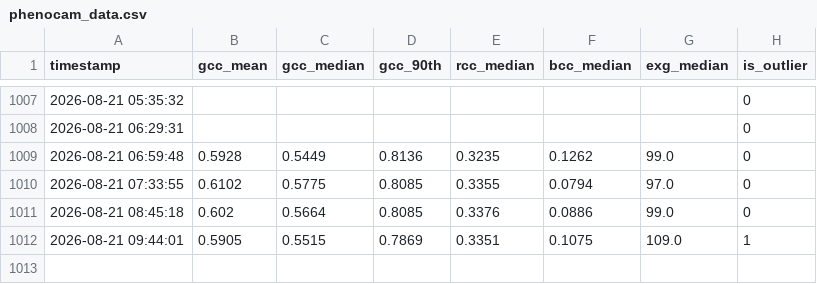
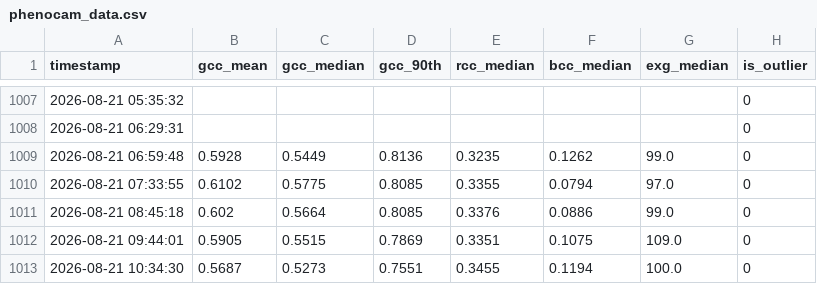
Before and after one commit to mostafajavadian/hogan-phenocam, a CSV file: phenocam_data.csv, drawn as a sheet; only a part is shown, gaps mark what is left out.

```diff
--- a/phenocam_data.csv
+++ b/phenocam_data.csv
@@ -1011,2 +1011,3 @@ timestamp,gcc_mean,gcc_median,gcc_90th,rcc_median,bcc_median,exg_median,is_outli
 2026-08-21 08:45:18,0.602,0.5664,0.8085,0.3376,0.0886,99.0,0
-2026-08-21 09:44:01,0.5905,0.5515,0.7869,0.3351,0.1075,109.0,1
+2026-08-21 09:44:01,0.5905,0.5515,0.7869,0.3351,0.1075,109.0,0
+2026-08-21 10:34:30,0.5687,0.5273,0.7551,0.3455,0.1194,100.0,0
```
Also changed, not shown: 1 other file.
